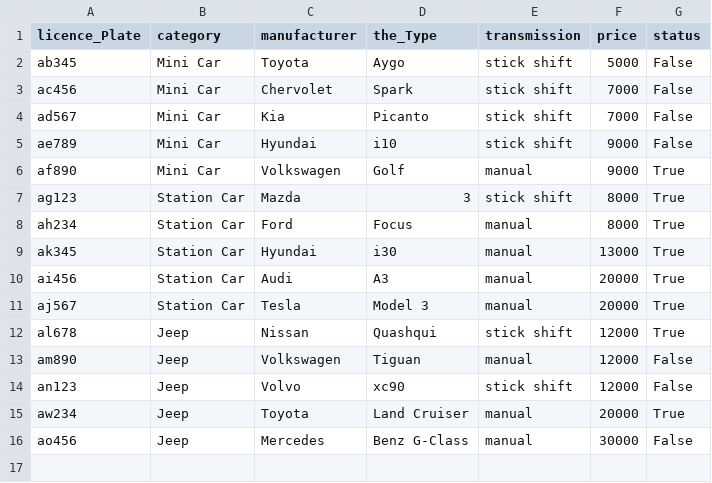
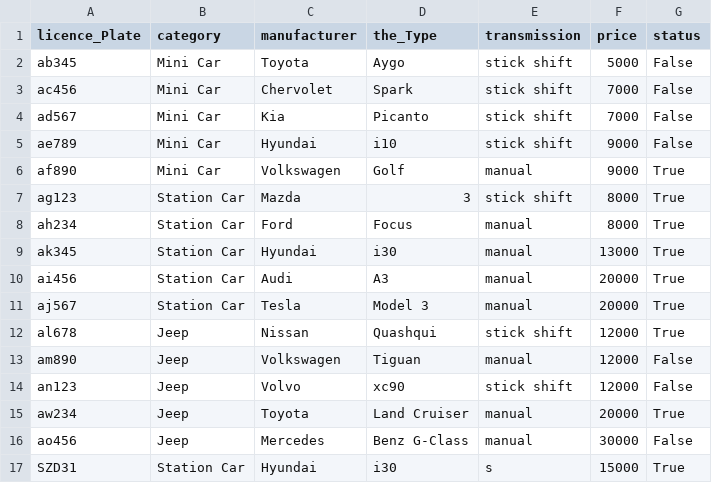
Before and after one commit to Birtab18/The_Car_Rental, a CSV file: data/cars.csv, drawn as a sheet; the diff names each change by its address in the sheet, - before the commit and + after, or states it on an @@ line.

```diff
--- a/data/cars.csv
+++ b/data/cars.csv
+row 17: SZD31 | Station Car | Hyundai | i30 | s | 15000 | True
```
Also changed, not shown: 1 other file.
